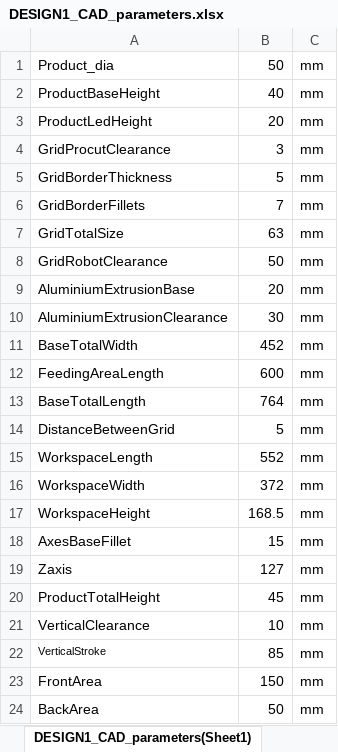
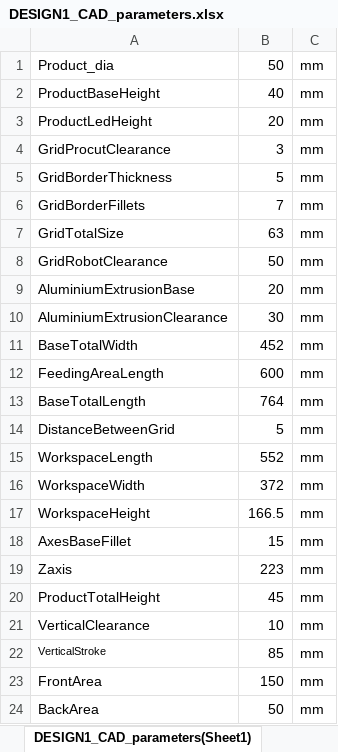
Before and after one commit to Abdo-Pasha/MCT333_Design_of_Mechatronics_Systems_1, an Excel workbook: CAD/DESIGN1_CAD_parameters.xlsx, sheet DESIGN1_CAD_parameters(Sheet1), drawn as a sheet; values as stored, in another font and other column widths than the file's, no borders; the diff names each change by its address in the sheet, - before the commit and + after, or states it on an @@ line.

```diff
--- a/CAD/DESIGN1_CAD_parameters.xlsx (sheet DESIGN1_CAD_parameters(Sheet1))
+++ b/CAD/DESIGN1_CAD_parameters.xlsx (sheet DESIGN1_CAD_parameters(Sheet1))
-B17: 168.5
+B17: 166.5
-B19: 127
+B19: 223
```
Also changed, not shown: 8 other files.
